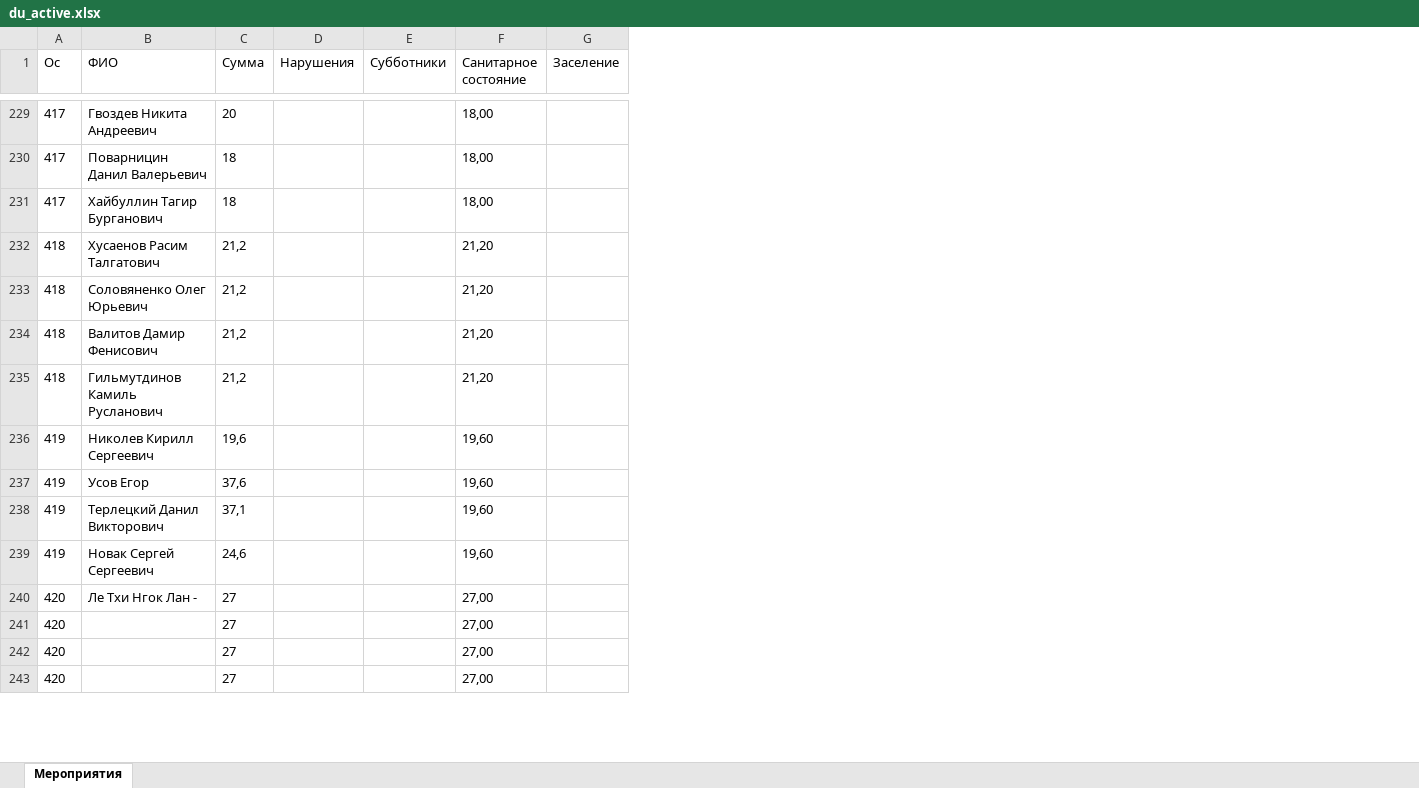
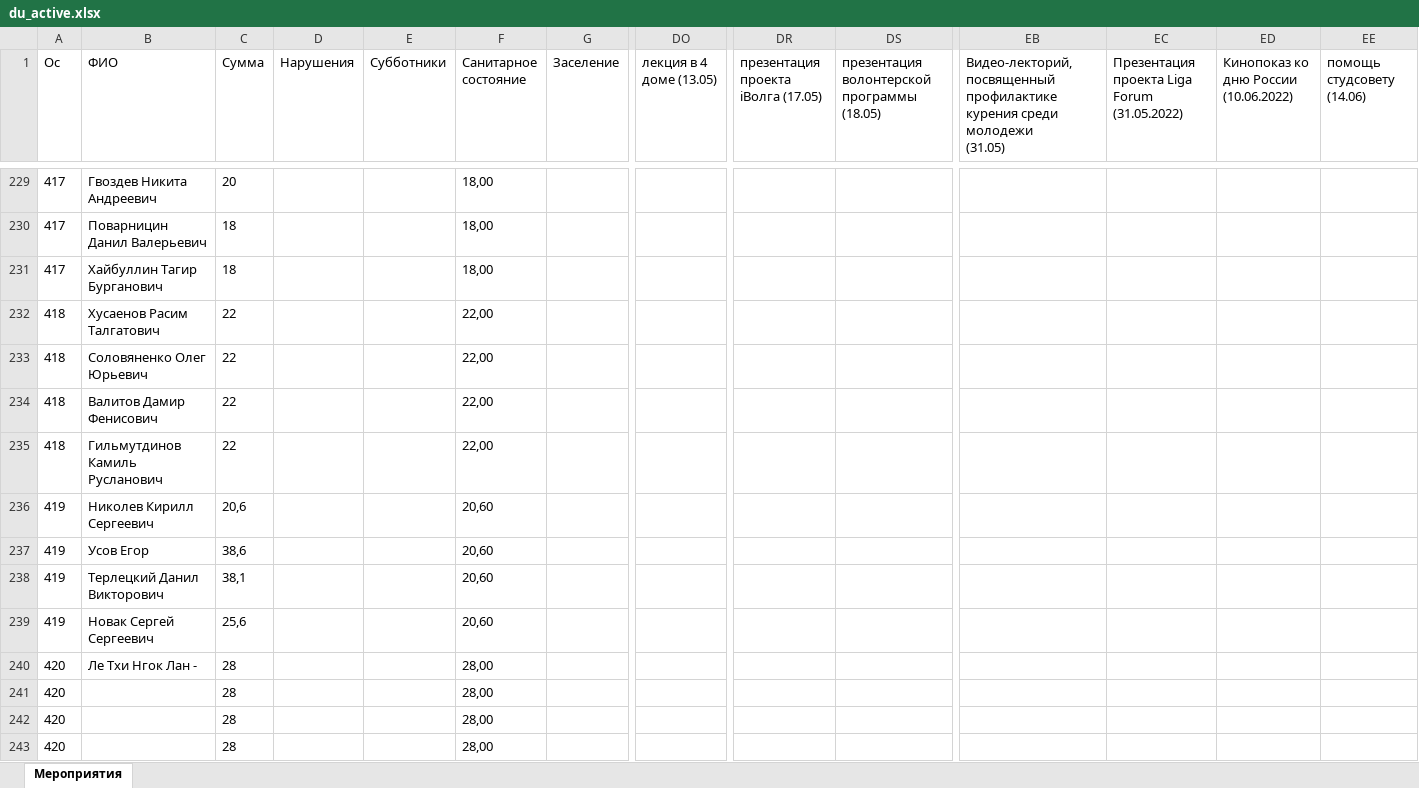
Before and after one commit to MMingazoff/ITIS-helper, an Excel workbook: data/du_active.xlsx, sheet Мероприятия, drawn as a sheet; only a part is shown, gaps mark what is left out; values as stored, in another font and other column widths than the file's, no borders; removed rows and columns are numbered as before the commit, all else as after; rows hold the shown columns only; ↵ is a line break in a cell; the diff covers the shown part only; the diff names each change by its address in the sheet, - before the commit and + after, or states it on an @@ line.

```diff
--- a/data/du_active.xlsx (sheet Мероприятия)
+++ b/data/du_active.xlsx (sheet Мероприятия)
+column DO (лекция в 4 доме (13.05)), empty
+column DR, row 1: презентация проекта iВолга (17.05)
+column DS, row 1: презентация волонтерской программы (18.05)
+column EB, row 1: Видео-лекторий, посвященный профилактике курения среди молодежи ↵ (31.05)
+column EC, row 1: Презентация проекта Liga Forum (31.05.2022)
+column ED, row 1: Кинопоказ ко дню России (10.06.2022)
+column EE (помощь студсовету (14.06)), empty
-C232:C235 (Сумма): 21,2
+C232:C235 (Сумма): 22
-F232:F235 (Санитарное состояние): 21,20
+F232:F235 (Санитарное состояние): 22,00
-C236 (Сумма): 19,6
+C236 (Сумма): 20,6
-F236:F239 (Санитарное состояние): 19,60
+F236:F239 (Санитарное состояние): 20,60
-C237 (Сумма): 37,6
+C237 (Сумма): 38,6
-C238 (Сумма): 37,1
+C238 (Сумма): 38,1
-C239 (Сумма): 24,6
+C239 (Сумма): 25,6
-C240 (Сумма): 27
+C240 (Сумма): 28
-F240 (Санитарное состояние): 27,00
+F240 (Санитарное состояние): 28,00
-row 241: 420 |  | 27 |  |  | 27,00
-row 242: 420 |  | 27 |  |  | 27,00
-row 243: 420 |  | 27 |  |  | 27,00
+row 241: 420 |  | 28 |  |  | 28,00
+row 242: 420 |  | 28 |  |  | 28,00
+row 243: 420 |  | 28 |  |  | 28,00
```
Also changed, not shown: 2 added rows, 2 removed rows and 105 edited cells elsewhere in this sheet, data/request_active.xlsx, 2 other files.
